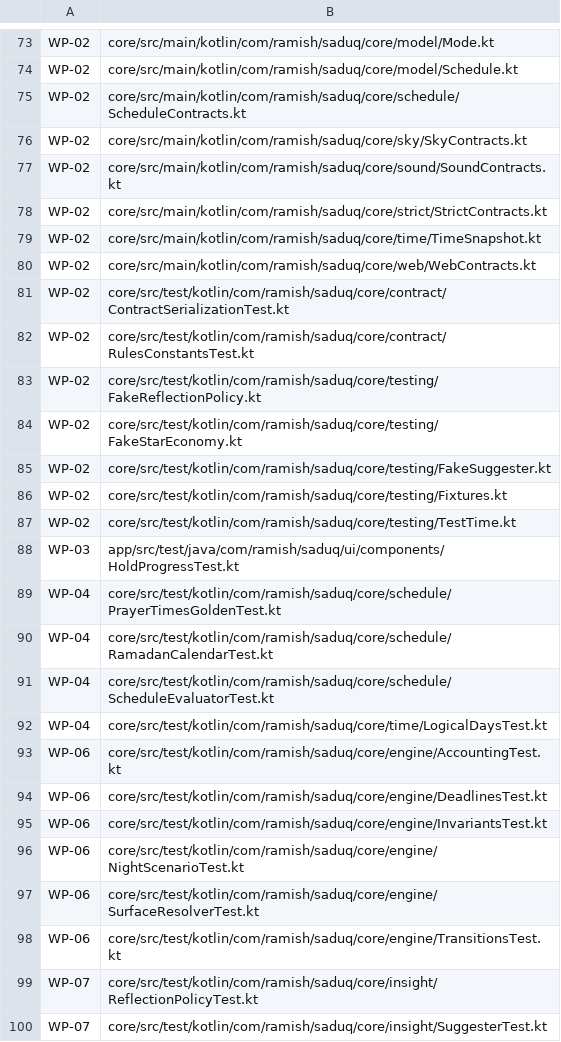
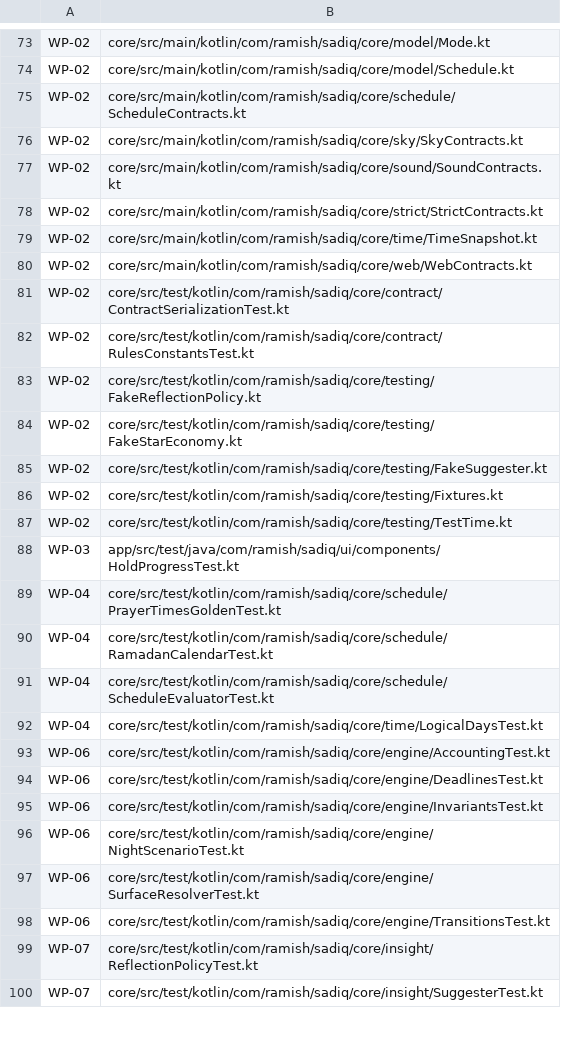
Before and after one commit to ramishtaha/Sadiq, a TSV file: docs/ownership.tsv, drawn as a sheet; only a part is shown, gaps mark what is left out; the diff covers the shown part only; the diff names each change by its address in the sheet, - before the commit and + after, or states it on an @@ line.

```diff
--- a/docs/ownership.tsv
+++ b/docs/ownership.tsv
-B73: core/src/main/kotlin/com/ramish/saduq/core/model/Mode.kt
+B73: core/src/main/kotlin/com/ramish/sadiq/core/model/Mode.kt
-B74: core/src/main/kotlin/com/ramish/saduq/core/model/Schedule.kt
+B74: core/src/main/kotlin/com/ramish/sadiq/core/model/Schedule.kt
-B75: core/src/main/kotlin/com/ramish/saduq/core/schedule/ScheduleContracts.kt
+B75: core/src/main/kotlin/com/ramish/sadiq/core/schedule/ScheduleContracts.kt
-B76: core/src/main/kotlin/com/ramish/saduq/core/sky/SkyContracts.kt
+B76: core/src/main/kotlin/com/ramish/sadiq/core/sky/SkyContracts.kt
-B77: core/src/main/kotlin/com/ramish/saduq/core/sound/SoundContracts.kt
+B77: core/src/main/kotlin/com/ramish/sadiq/core/sound/SoundContracts.kt
-B78: core/src/main/kotlin/com/ramish/saduq/core/strict/StrictContracts.kt
+B78: core/src/main/kotlin/com/ramish/sadiq/core/strict/StrictContracts.kt
-B79: core/src/main/kotlin/com/ramish/saduq/core/time/TimeSnapshot.kt
+B79: core/src/main/kotlin/com/ramish/sadiq/core/time/TimeSnapshot.kt
-B80: core/src/main/kotlin/com/ramish/saduq/core/web/WebContracts.kt
+B80: core/src/main/kotlin/com/ramish/sadiq/core/web/WebContracts.kt
-B81: core/src/test/kotlin/com/ramish/saduq/core/contract/ContractSerializationTest.kt
+B81: core/src/test/kotlin/com/ramish/sadiq/core/contract/ContractSerializationTest.kt
-B82: core/src/test/kotlin/com/ramish/saduq/core/contract/RulesConstantsTest.kt
+B82: core/src/test/kotlin/com/ramish/sadiq/core/contract/RulesConstantsTest.kt
-B83: core/src/test/kotlin/com/ramish/saduq/core/testing/FakeReflectionPolicy.kt
+B83: core/src/test/kotlin/com/ramish/sadiq/core/testing/FakeReflectionPolicy.kt
-B84: core/src/test/kotlin/com/ramish/saduq/core/testing/FakeStarEconomy.kt
+B84: core/src/test/kotlin/com/ramish/sadiq/core/testing/FakeStarEconomy.kt
-B85: core/src/test/kotlin/com/ramish/saduq/core/testing/FakeSuggester.kt
+B85: core/src/test/kotlin/com/ramish/sadiq/core/testing/FakeSuggester.kt
-B86: core/src/test/kotlin/com/ramish/saduq/core/testing/Fixtures.kt
+B86: core/src/test/kotlin/com/ramish/sadiq/core/testing/Fixtures.kt
-B87: core/src/test/kotlin/com/ramish/saduq/core/testing/TestTime.kt
+B87: core/src/test/kotlin/com/ramish/sadiq/core/testing/TestTime.kt
-B88: app/src/test/java/com/ramish/saduq/ui/components/HoldProgressTest.kt
+B88: app/src/test/java/com/ramish/sadiq/ui/components/HoldProgressTest.kt
-B89: core/src/test/kotlin/com/ramish/saduq/core/schedule/PrayerTimesGoldenTest.kt
+B89: core/src/test/kotlin/com/ramish/sadiq/core/schedule/PrayerTimesGoldenTest.kt
-B90: core/src/test/kotlin/com/ramish/saduq/core/schedule/RamadanCalendarTest.kt
+B90: core/src/test/kotlin/com/ramish/sadiq/core/schedule/RamadanCalendarTest.kt
-B91: core/src/test/kotlin/com/ramish/saduq/core/schedule/ScheduleEvaluatorTest.kt
+B91: core/src/test/kotlin/com/ramish/sadiq/core/schedule/ScheduleEvaluatorTest.kt
-B92: core/src/test/kotlin/com/ramish/saduq/core/time/LogicalDaysTest.kt
+B92: core/src/test/kotlin/com/ramish/sadiq/core/time/LogicalDaysTest.kt
-B93: core/src/test/kotlin/com/ramish/saduq/core/engine/AccountingTest.kt
+B93: core/src/test/kotlin/com/ramish/sadiq/core/engine/AccountingTest.kt
-B94: core/src/test/kotlin/com/ramish/saduq/core/engine/DeadlinesTest.kt
+B94: core/src/test/kotlin/com/ramish/sadiq/core/engine/DeadlinesTest.kt
-B95: core/src/test/kotlin/com/ramish/saduq/core/engine/InvariantsTest.kt
+B95: core/src/test/kotlin/com/ramish/sadiq/core/engine/InvariantsTest.kt
-B96: core/src/test/kotlin/com/ramish/saduq/core/engine/NightScenarioTest.kt
+B96: core/src/test/kotlin/com/ramish/sadiq/core/engine/NightScenarioTest.kt
-B97: core/src/test/kotlin/com/ramish/saduq/core/engine/SurfaceResolverTest.kt
+B97: core/src/test/kotlin/com/ramish/sadiq/core/engine/SurfaceResolverTest.kt
-B98: core/src/test/kotlin/com/ramish/saduq/core/engine/TransitionsTest.kt
+B98: core/src/test/kotlin/com/ramish/sadiq/core/engine/TransitionsTest.kt
-B99: core/src/test/kotlin/com/ramish/saduq/core/insight/ReflectionPolicyTest.kt
+B99: core/src/test/kotlin/com/ramish/sadiq/core/insight/ReflectionPolicyTest.kt
-B100: core/src/test/kotlin/com/ramish/saduq/core/insight/SuggesterTest.kt
+B100: core/src/test/kotlin/com/ramish/sadiq/core/insight/SuggesterTest.kt
```
Also changed, not shown: 111 edited cells elsewhere in this file, 16 other files.
